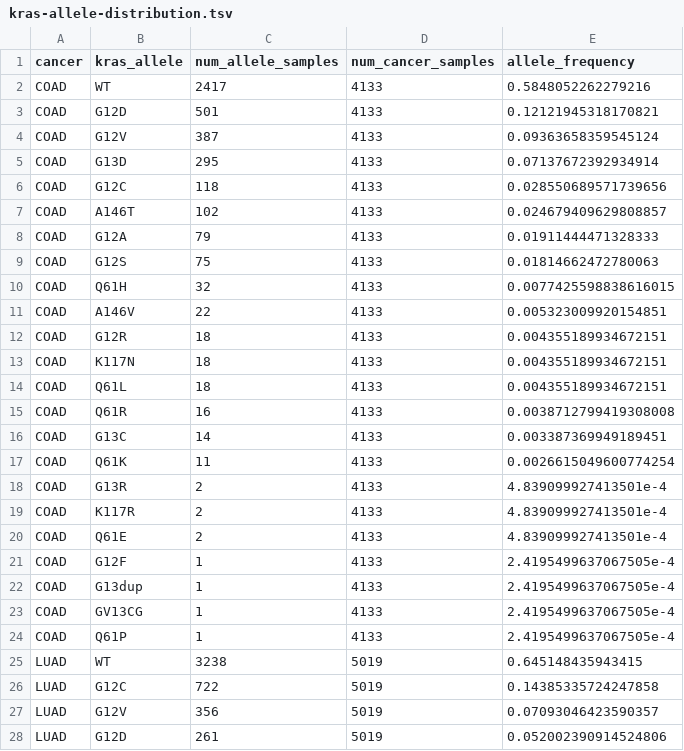
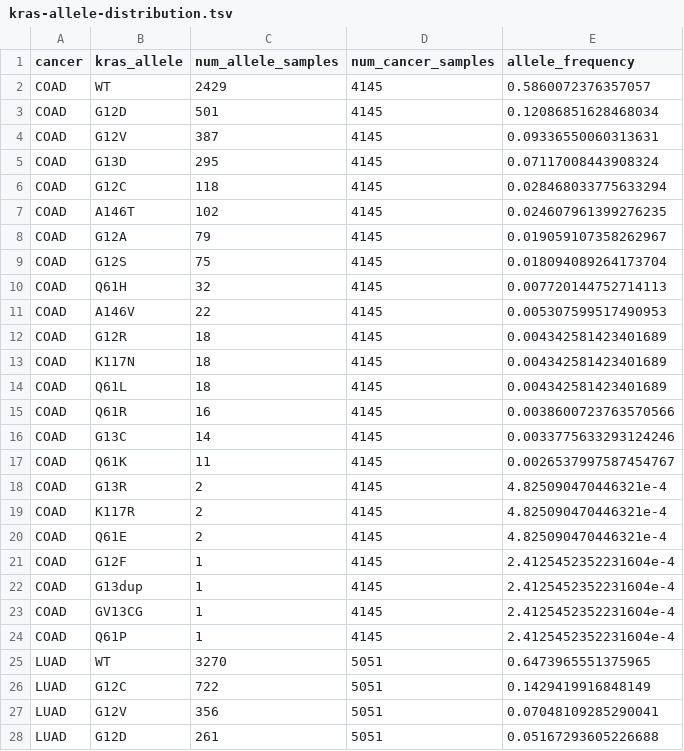
Before and after one commit to Kevin-Haigis-Lab/kras-allele-genetic-interactions, a TSV file: tables/90_05_kras-allele-distribution/kras-allele-distribution.tsv, drawn as a sheet; only a part is shown; the diff covers the shown part only.

Commit message:
paper: styling of mut sig main figure
- fix wrong numbers of cancer samples in panel A
- shorter and more separation between bars for panels c and d
- the whole figure is shorter to fit the above change

```diff
--- a/tables/90_05_kras-allele-distribution/kras-allele-distribution.tsv
+++ b/tables/90_05_kras-allele-distribution/kras-allele-distribution.tsv
@@ -1,28 +1,28 @@
 cancer	kras_allele	num_allele_samples	num_cancer_samples	allele_frequency
-COAD	WT	2417	4133	0.5848052262279216
-COAD	G12D	501	4133	0.12121945318170821
-COAD	G12V	387	4133	0.09363658359545124
-COAD	G13D	295	4133	0.07137672392934914
-COAD	G12C	118	4133	0.028550689571739656
-COAD	A146T	102	4133	0.024679409629808857
-COAD	G12A	79	4133	0.01911444471328333
-COAD	G12S	75	4133	0.01814662472780063
-COAD	Q61H	32	4133	0.0077425598838616015
-COAD	A146V	22	4133	0.005323009920154851
-COAD	G12R	18	4133	0.004355189934672151
-COAD	K117N	18	4133	0.004355189934672151
-COAD	Q61L	18	4133	0.004355189934672151
-COAD	Q61R	16	4133	0.0038712799419308008
-COAD	G13C	14	4133	0.003387369949189451
-COAD	Q61K	11	4133	0.0026615049600774254
-COAD	G13R	2	4133	4.839099927413501e-4
-COAD	K117R	2	4133	4.839099927413501e-4
-COAD	Q61E	2	4133	4.839099927413501e-4
-COAD	G12F	1	4133	2.4195499637067505e-4
-COAD	G13dup	1	4133	2.4195499637067505e-4
-COAD	GV13CG	1	4133	2.4195499637067505e-4
-COAD	Q61P	1	4133	2.4195499637067505e-4
-LUAD	WT	3238	5019	0.645148435943415
-LUAD	G12C	722	5019	0.14385335724247858
-LUAD	G12V	356	5019	0.07093046423590357
-LUAD	G12D	261	5019	0.052002390914524806
+COAD	WT	2429	4145	0.5860072376357057
+COAD	G12D	501	4145	0.12086851628468034
+COAD	G12V	387	4145	0.09336550060313631
+COAD	G13D	295	4145	0.07117008443908324
+COAD	G12C	118	4145	0.028468033775633294
+COAD	A146T	102	4145	0.024607961399276235
+COAD	G12A	79	4145	0.019059107358262967
+COAD	G12S	75	4145	0.018094089264173704
+COAD	Q61H	32	4145	0.007720144752714113
+COAD	A146V	22	4145	0.005307599517490953
+COAD	G12R	18	4145	0.004342581423401689
+COAD	K117N	18	4145	0.004342581423401689
+COAD	Q61L	18	4145	0.004342581423401689
+COAD	Q61R	16	4145	0.0038600723763570566
+COAD	G13C	14	4145	0.0033775633293124246
+COAD	Q61K	11	4145	0.0026537997587454767
+COAD	G13R	2	4145	4.825090470446321e-4
+COAD	K117R	2	4145	4.825090470446321e-4
+COAD	Q61E	2	4145	4.825090470446321e-4
+COAD	G12F	1	4145	2.4125452352231604e-4
+COAD	G13dup	1	4145	2.4125452352231604e-4
+COAD	GV13CG	1	4145	2.4125452352231604e-4
+COAD	Q61P	1	4145	2.4125452352231604e-4
+LUAD	WT	3270	5051	0.6473965551375965
+LUAD	G12C	722	5051	0.1429419916848149
+LUAD	G12V	356	5051	0.07048109285290041
+LUAD	G12D	261	5051	0.05167293605226688
```
Also changed, not shown: 134 edited cells elsewhere in this file, tables/90_05_kras-allele-distribution/kras-allele-distribution-all.tsv, tables/90_05_kras-allele-distribution/kras-codon-distribution-all.tsv, 25 other files.
